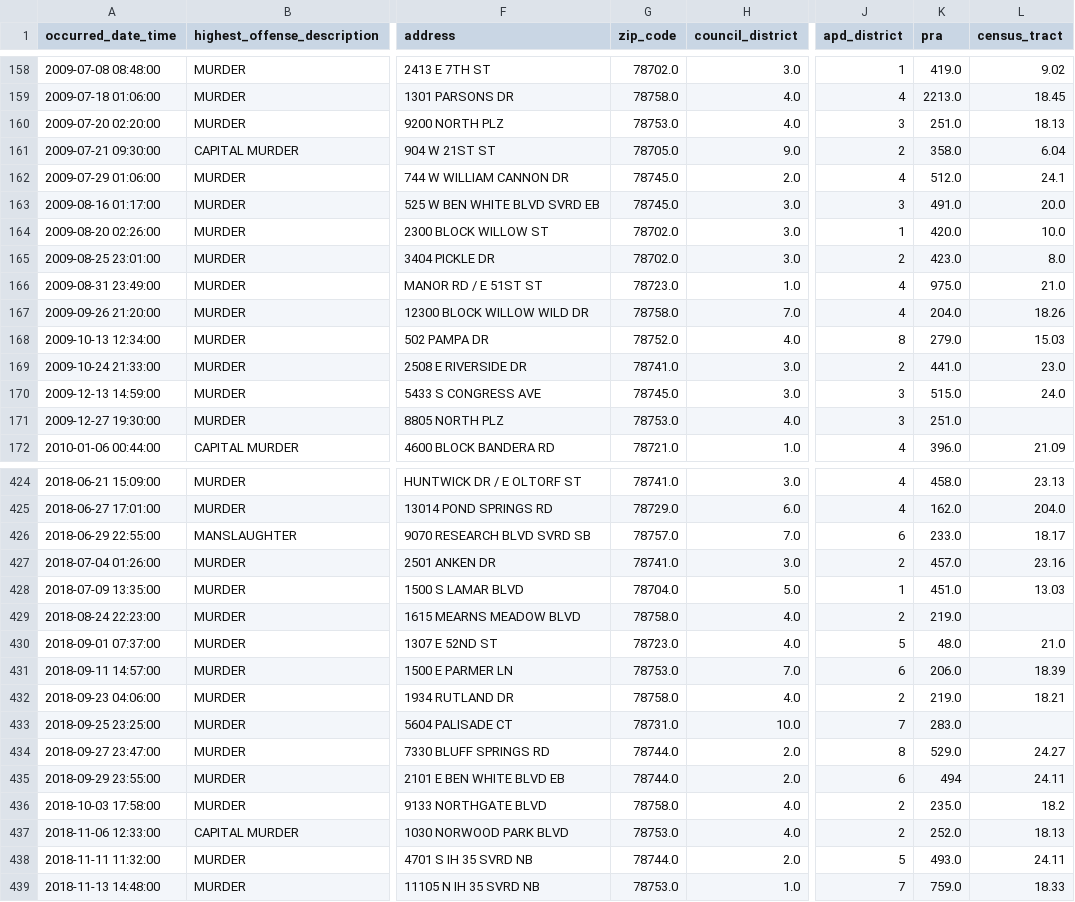
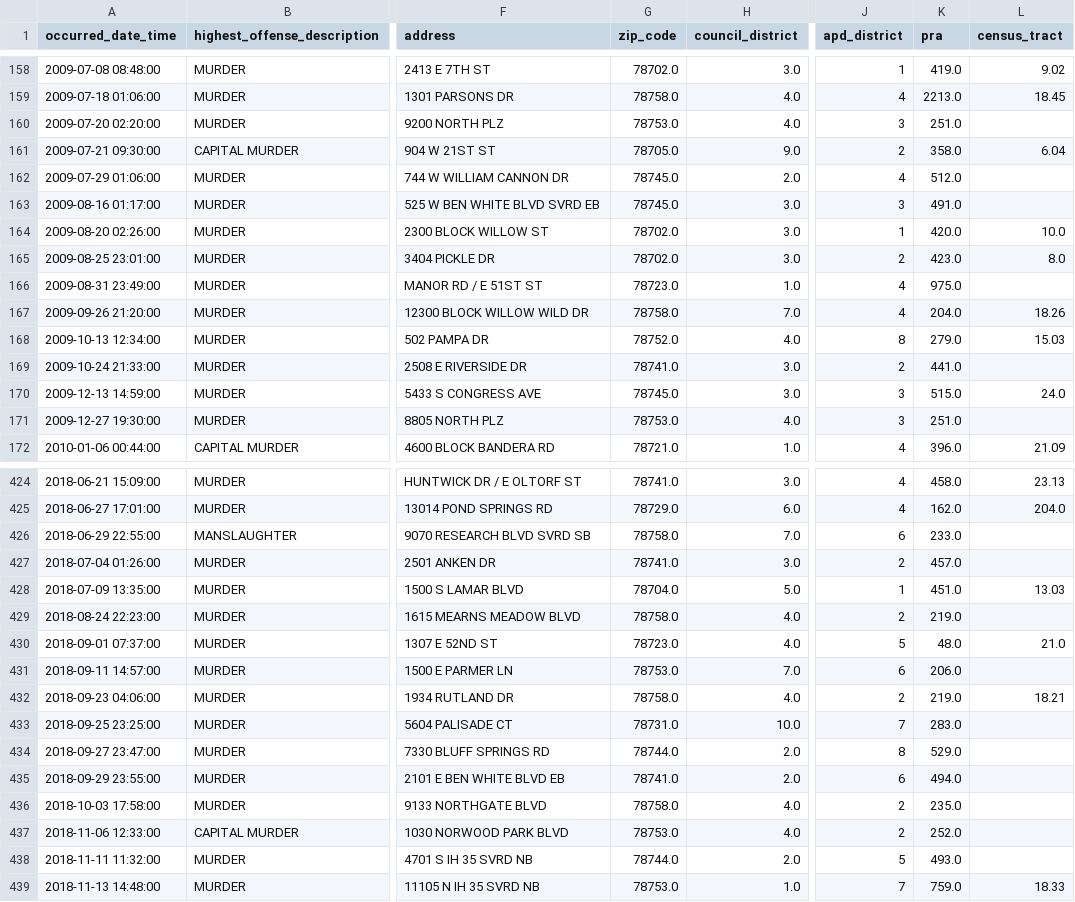
Before and after one commit to rgrantham82/Crime-Analysis, a CSV file: Crime Reports/data/df_mur.csv, drawn as a sheet; only a part is shown, gaps mark what is left out; the diff covers the shown part only; the diff names each change by its address in the sheet, - before the commit and + after, or states it on an @@ line.

```diff
--- a/Crime Reports/data/df_mur.csv
+++ b/Crime Reports/data/df_mur.csv
-L160 (census_tract): 18.13
+L160 (census_tract): (empty)
-L162 (census_tract): 24.1
+L162 (census_tract): (empty)
-L163 (census_tract): 20.0
+L163 (census_tract): (empty)
-L166 (census_tract): 21.0
+L166 (census_tract): (empty)
-L169 (census_tract): 23.0
+L169 (census_tract): (empty)
-G426 (zip_code): 78757.0
+G426 (zip_code): 78758.0
-L426 (census_tract): 18.17
+L426 (census_tract): (empty)
-L427 (census_tract): 23.16
+L427 (census_tract): (empty)
-L431 (census_tract): 18.39
+L431 (census_tract): (empty)
-L434 (census_tract): 24.27
+L434 (census_tract): (empty)
-G435 (zip_code): 78744.0
+G435 (zip_code): 78741.0
-K435 (pra): 494
+K435 (pra): 494.0
-L435 (census_tract): 24.11
+L435 (census_tract): (empty)
-L436 (census_tract): 18.2
+L436 (census_tract): (empty)
-L437 (census_tract): 18.13
+L437 (census_tract): (empty)
-L438 (census_tract): 24.11
+L438 (census_tract): (empty)
```
Also changed, not shown: 1 added row and 110 edited cells elsewhere in this file, Crime Reports/data/df_mur_21.csv, Crime Reports/data/df_viol_17.csv, 12 other files.
